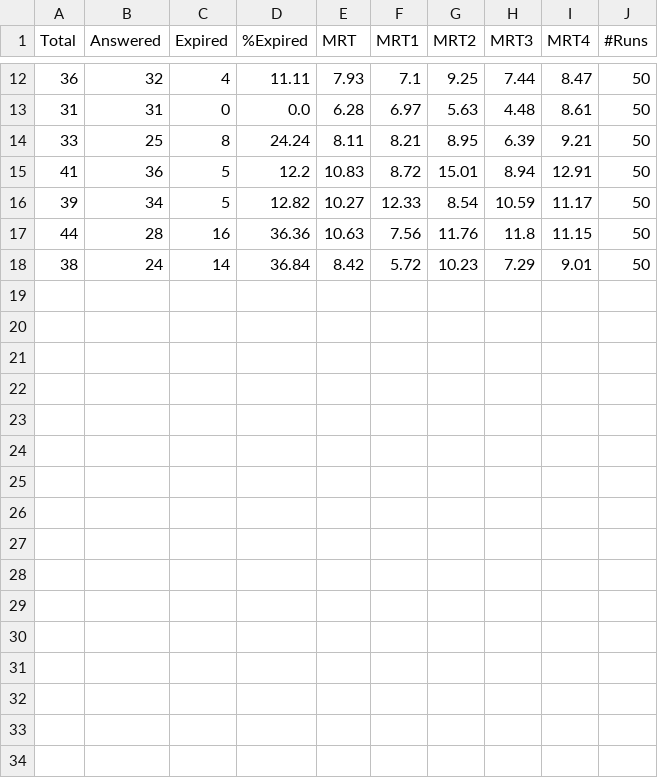
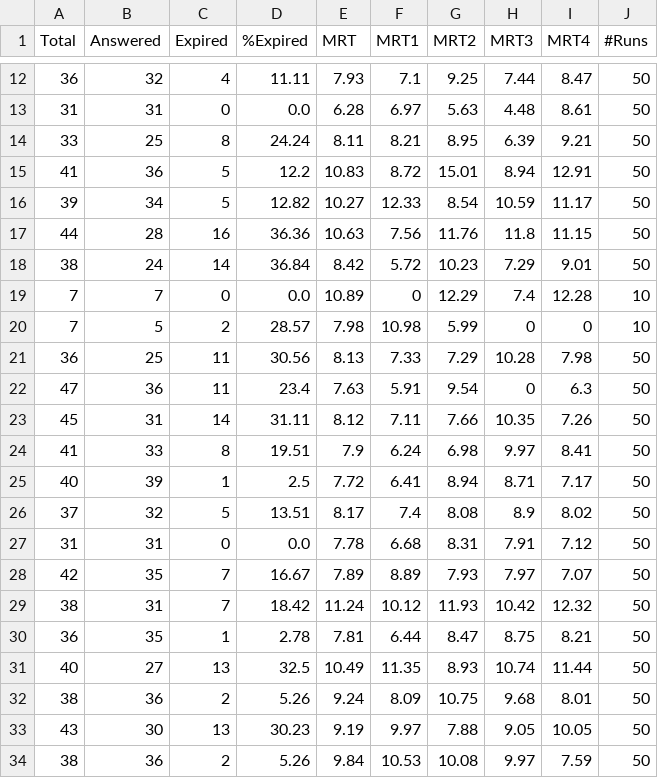
Before and after one commit to M4VG/EmergencyResponseSystem, a CSV file: statistics.csv, drawn as a sheet; only a part is shown, gaps mark what is left out.

```diff
--- a/statistics.csv
+++ b/statistics.csv
@@ -18 +18,17 @@ Total,Answered,Expired,%Expired,MRT,MRT1,MRT2,MRT3,MRT4,#Runs
 38,24,14,36.84,8.42,5.72,10.23,7.29,9.01,50
+7,7,0,0.0,10.89,0,12.29,7.4,12.28,10
+7,5,2,28.57,7.98,10.98,5.99,0,0,10
+36,25,11,30.56,8.13,7.33,7.29,10.28,7.98,50
+47,36,11,23.4,7.63,5.91,9.54,0,6.3,50
+45,31,14,31.11,8.12,7.11,7.66,10.35,7.26,50
+41,33,8,19.51,7.9,6.24,6.98,9.97,8.41,50
+40,39,1,2.5,7.72,6.41,8.94,8.71,7.17,50
+37,32,5,13.51,8.17,7.4,8.08,8.9,8.02,50
+31,31,0,0.0,7.78,6.68,8.31,7.91,7.12,50
+42,35,7,16.67,7.89,8.89,7.93,7.97,7.07,50
+38,31,7,18.42,11.24,10.12,11.93,10.42,12.32,50
+36,35,1,2.78,7.81,6.44,8.47,8.75,8.21,50
+40,27,13,32.5,10.49,11.35,8.93,10.74,11.44,50
+38,36,2,5.26,9.24,8.09,10.75,9.68,8.01,50
+43,30,13,30.23,9.19,9.97,7.88,9.05,10.05,50
+38,36,2,5.26,9.84,10.53,10.08,9.97,7.59,50
```
Also changed, not shown: 4 other files.
